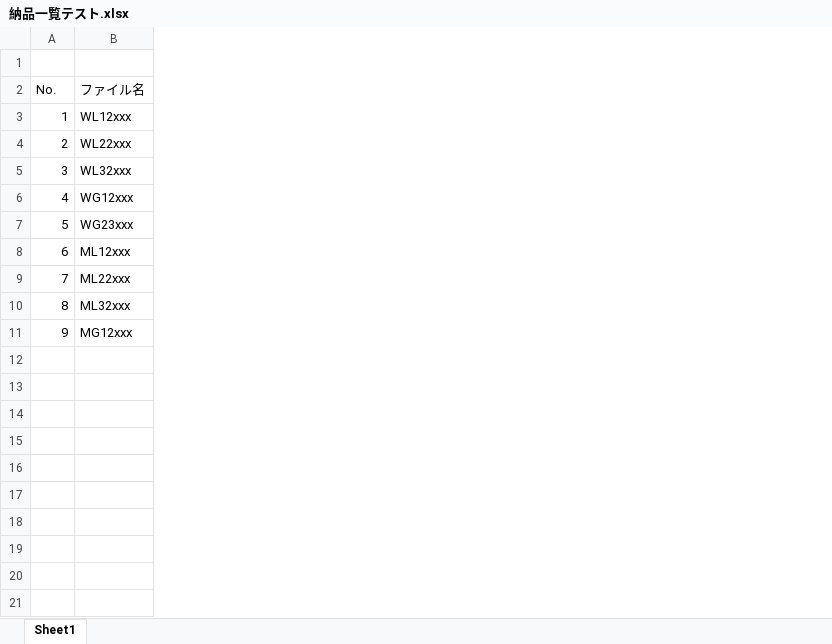
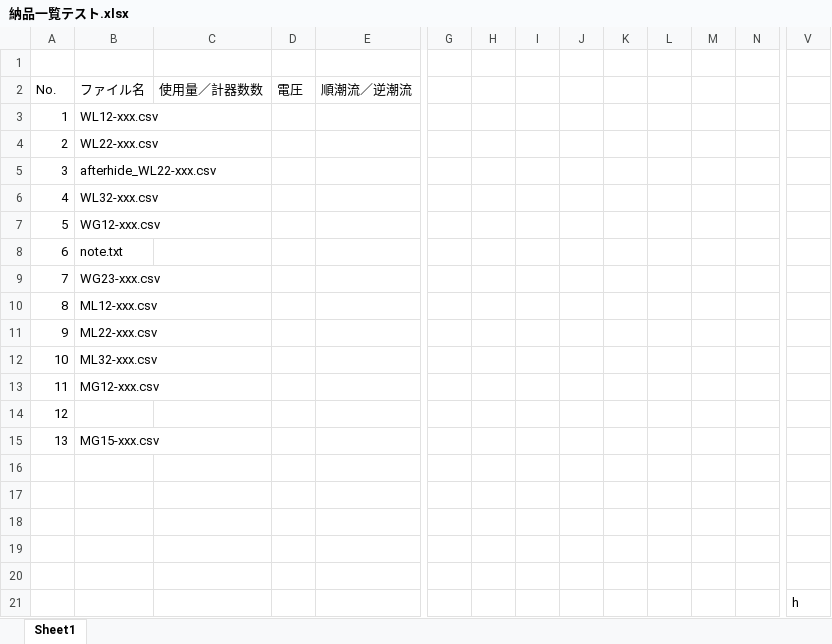
Before and after one commit to tsu-git/util, an Excel workbook: python_template/operate_Excel_file/納品一覧テスト.xlsx, sheet Sheet1, drawn as a sheet; only a part is shown, gaps mark what is left out; values as stored, in another font and other column widths than the file's, no borders; rows hold the shown columns only; the diff covers the shown part only; the diff names each change by its address in the sheet, - before the commit and + after, or states it on an @@ line.

```diff
--- a/python_template/operate_Excel_file/納品一覧テスト.xlsx (sheet Sheet1)
+++ b/python_template/operate_Excel_file/納品一覧テスト.xlsx (sheet Sheet1)
+column C (使用量／計器数数), empty
+column D (電圧), empty
+column E (順潮流／逆潮流), empty
+column G, empty
+column H, empty
+column I, empty
+column J, empty
+column K, empty
+column L, empty
+column M, empty
+column N, empty
+column V, empty
-B3 (ファイル名): WL12xxx
+B3 (ファイル名): WL12-xxx.csv
-B4 (ファイル名): WL22xxx
+B4 (ファイル名): WL22-xxx.csv
-B5 (ファイル名): WL32xxx
+B5 (ファイル名): afterhide_WL22-xxx.csv
-B6 (ファイル名): WG12xxx
+B6 (ファイル名): WL32-xxx.csv
-B7 (ファイル名): WG23xxx
+B7 (ファイル名): WG12-xxx.csv
-B8 (ファイル名): ML12xxx
+B8 (ファイル名): note.txt
-B9 (ファイル名): ML22xxx
+B9 (ファイル名): WG23-xxx.csv
-B10 (ファイル名): ML32xxx
+B10 (ファイル名): ML12-xxx.csv
-B11 (ファイル名): MG12xxx
+B11 (ファイル名): ML22-xxx.csv
+row 12: 10 | ML32-xxx.csv
+row 13: 11 | MG12-xxx.csv
+row 14: 12
+row 15: 13 | MG15-xxx.csv
+row 16: (empty)
+row 17: (empty)
+row 18: (empty)
+row 19: (empty)
+row 20: (empty)
+row 21:  |  |  |  |  |  |  |  |  |  |  |  |  | h
```
Also changed, not shown: 7 added columns elsewhere in this sheet, 1 other file.
